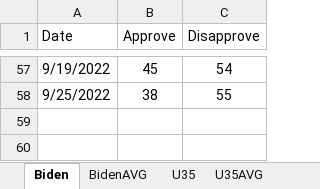
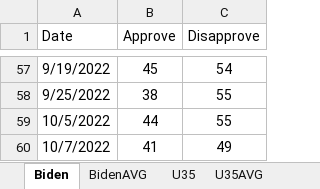
Before and after one commit to kaejames/kaejames.github.io, an Excel workbook: Biden.xlsx, sheet Biden, drawn as a sheet; only a part is shown, gaps mark what is left out; values as stored, in another font and other column widths than the file's, no borders; the diff names each change by its address in the sheet, - before the commit and + after, or states it on an @@ line.

```diff
--- a/Biden.xlsx (sheet Biden)
+++ b/Biden.xlsx (sheet Biden)
+row 59: 10/5/2022 | 44 | 55
+row 60: 10/7/2022 | 41 | 49
```
Also changed, not shown: sheet BidenAVG, sheet U35AVG, GreatBritain.xlsx, 4 other files.
